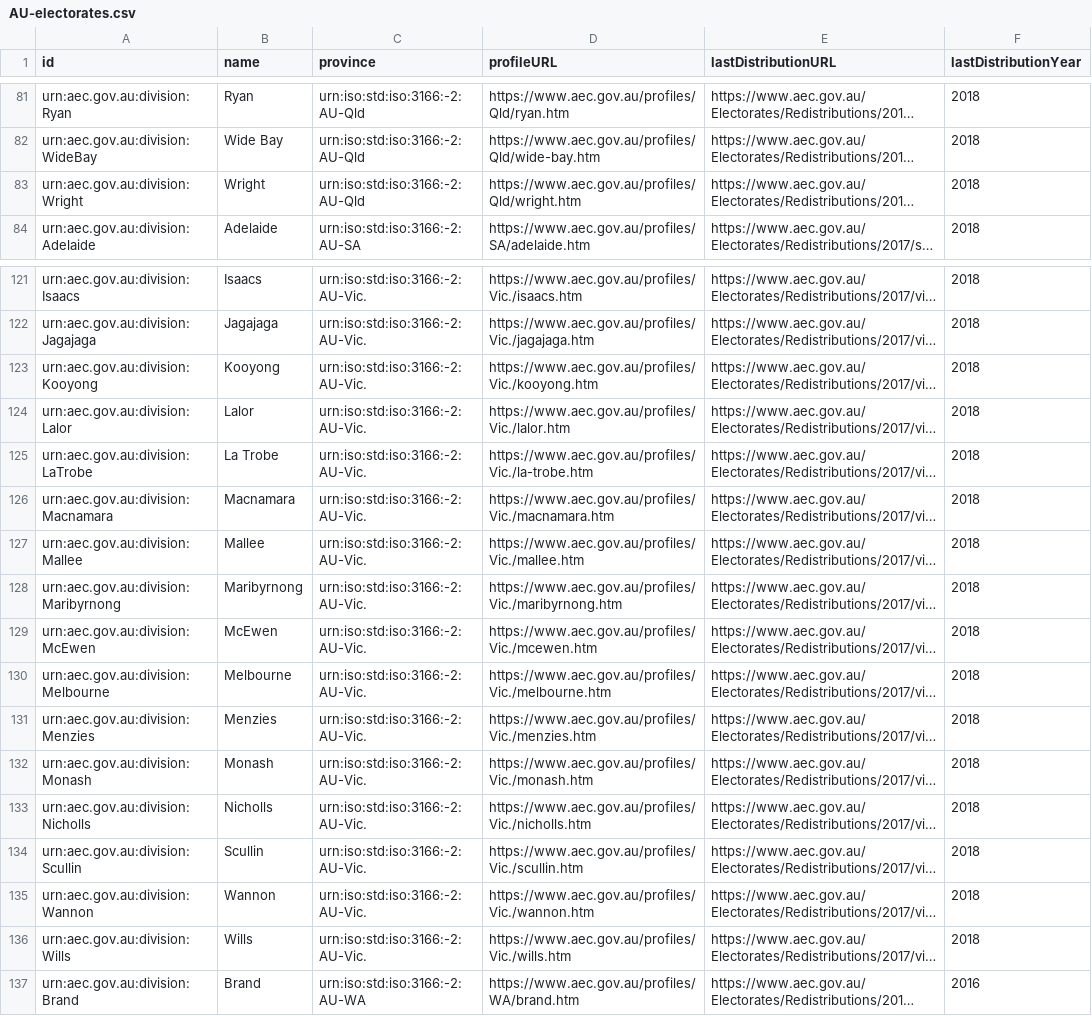
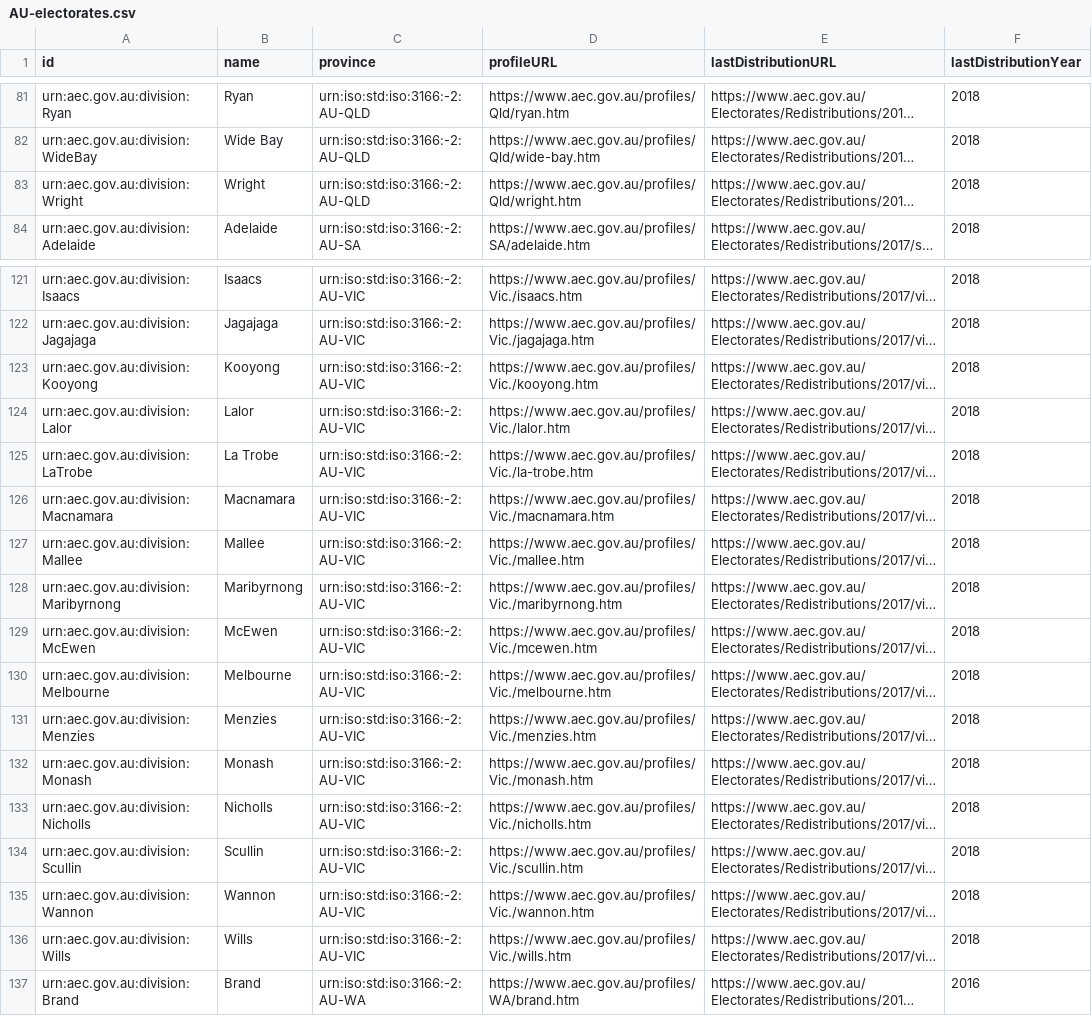
Before and after one commit to game-of-mates/game-of-mates, a CSV file: src/main/resources/parliament/AU-electorates.csv, drawn as a sheet; only a part is shown, gaps mark what is left out; long unchanged cells end in …; the diff covers the shown part only; the diff names each change by its address in the sheet, - before the commit and + after, or states it on an @@ line.

```diff
--- a/src/main/resources/parliament/AU-electorates.csv
+++ b/src/main/resources/parliament/AU-electorates.csv
-C81:C83 (province): urn:iso:std:iso:3166:-2:AU-Qld
+C81:C83 (province): urn:iso:std:iso:3166:-2:AU-QLD
-C121:C136 (province): urn:iso:std:iso:3166:-2:AU-Vic.
+C121:C136 (province): urn:iso:std:iso:3166:-2:AU-VIC
```
Also changed, not shown: 54 edited cells elsewhere in this file, 4 other files.
